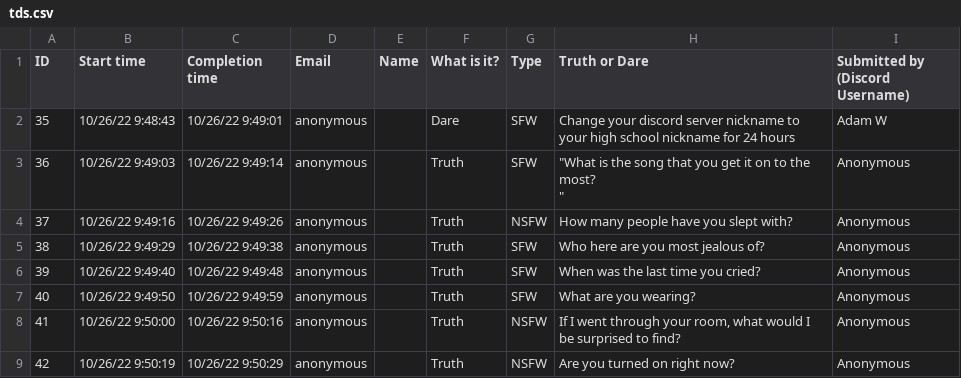
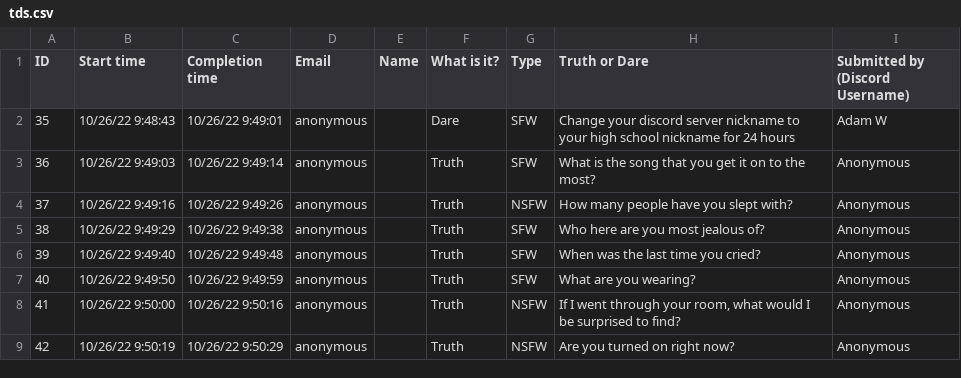
Before and after one commit to alexjyong/TruthOrDareDiscordBot, a CSV file: tds.csv, drawn as a sheet; only a part is shown; ↵ is a line break in a cell; the diff names each change by its address in the sheet, - before the commit and + after, or states it on an @@ line.

```diff
--- a/tds.csv
+++ b/tds.csv
-H3 (Truth or Dare): "What is the song that you get it on to the most? ↵ "
+H3 (Truth or Dare): What is the song that you get it on to the most?
```
Also changed, not shown: 1 other file.
